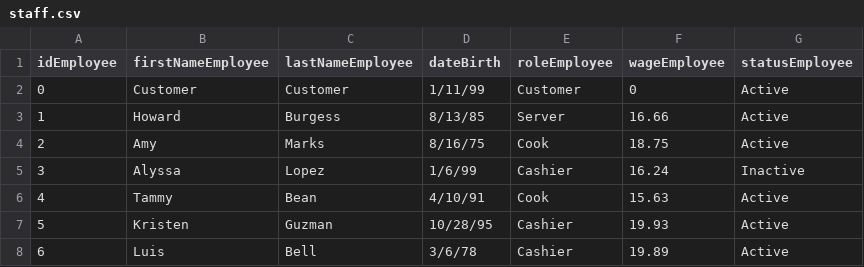
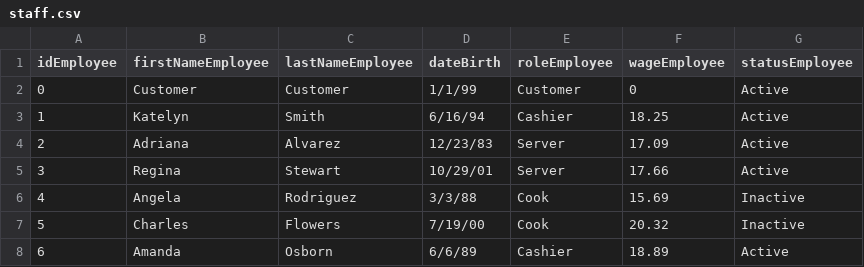
Before and after one commit to CSCE331-Team-5P/Project_3, a CSV file: DataBasePy/staff.csv, drawn as a sheet; only a part is shown; the diff covers the shown part only.

```diff
--- a/DataBasePy/staff.csv
+++ b/DataBasePy/staff.csv
@@ -1,8 +1,8 @@
 idEmployee,firstNameEmployee,lastNameEmployee,dateBirth,roleEmployee,wageEmployee,statusEmployee
-0,Customer,Customer,1/11/99,Customer,0,Active
-1,Howard,Burgess,8/13/85,Server,16.66,Active
-2,Amy,Marks,8/16/75,Cook,18.75,Active
-3,Alyssa,Lopez,1/6/99,Cashier,16.24,Inactive
-4,Tammy,Bean,4/10/91,Cook,15.63,Active
-5,Kristen,Guzman,10/28/95,Cashier,19.93,Active
-6,Luis,Bell,3/6/78,Cashier,19.89,Active
+0,Customer,Customer,1/1/99,Customer,0,Active
+1,Katelyn,Smith,6/16/94,Cashier,18.25,Active
+2,Adriana,Alvarez,12/23/83,Server,17.09,Active
+3,Regina,Stewart,10/29/01,Server,17.66,Active
+4,Angela,Rodriguez,3/3/88,Cook,15.69,Inactive
+5,Charles,Flowers,7/19/00,Cook,20.32,Inactive
+6,Amanda,Osborn,6/6/89,Cashier,18.89,Active
```
Also changed, not shown: 50 edited cells elsewhere in this file, DataBasePy/inventory.csv, DataBasePy/schedule.csv, 2 other files.
